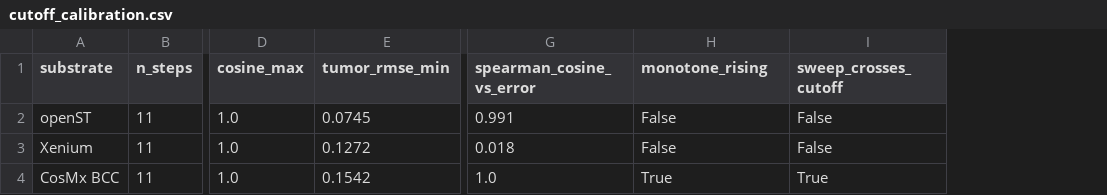
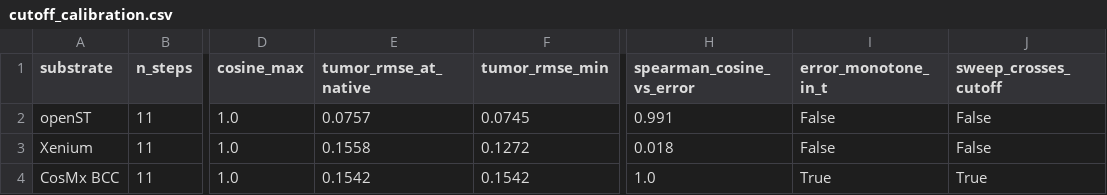
Before and after one commit to PeterPonyu/spgd-tme, a CSV file: revision_v3/out/cutoff_calibration.csv, drawn as a sheet; only a part is shown, gaps mark what is left out; addresses are those after the commit; the diff names each change by its address in the sheet, - before the commit and + after, or states it on an @@ line.

```diff
--- a/revision_v3/out/cutoff_calibration.csv
+++ b/revision_v3/out/cutoff_calibration.csv
+column E (tumor_rmse_at_native), rows 2-4: 0.0757 | 0.1558 | 0.1542
-I1: monotone_rising
+I1: error_monotone_in_t
```
Also changed, not shown: revision_v3/out/comparator_matched.csv, 13 other files.
